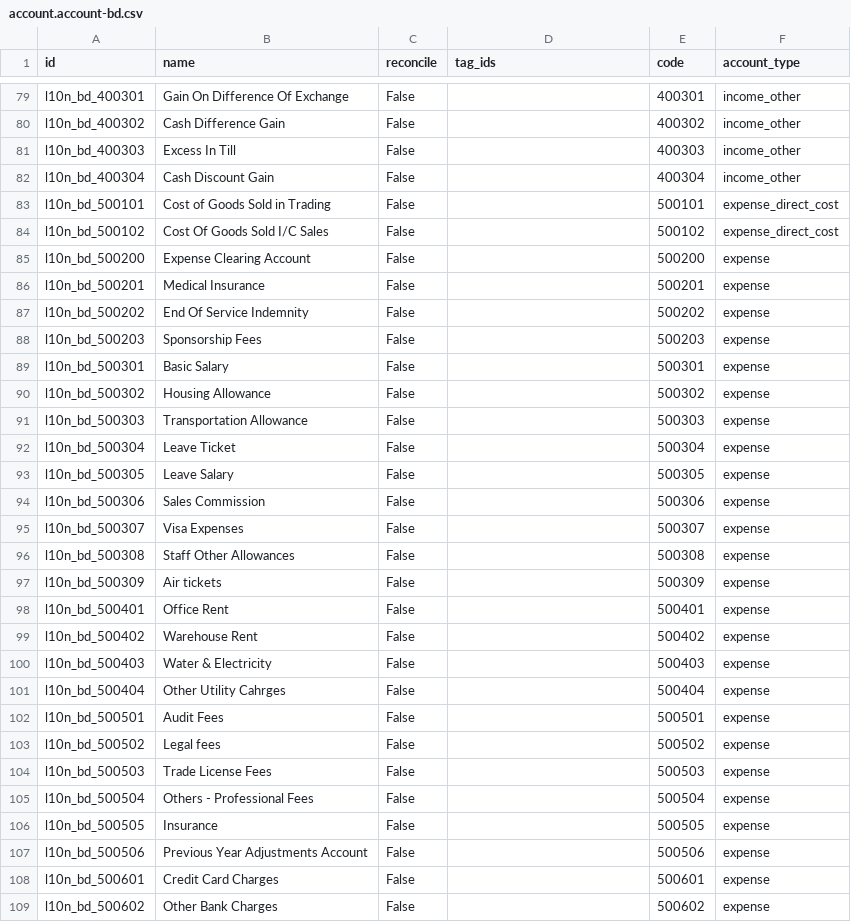
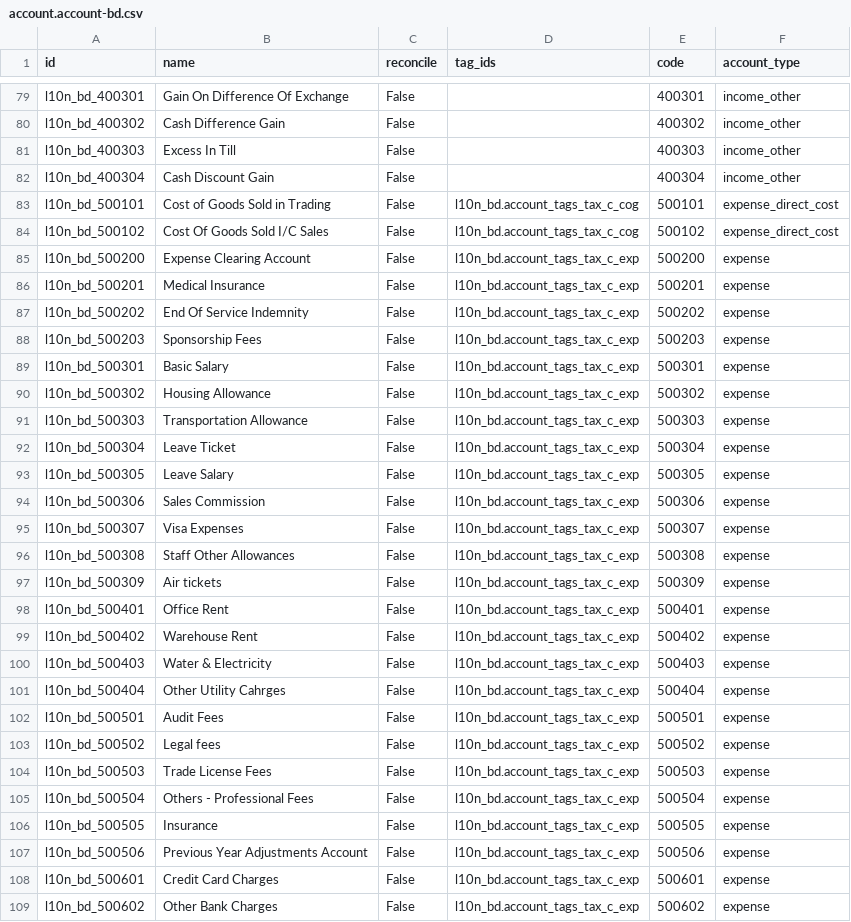
Before and after one commit to adhoc-cicd/odoo-odoo, a CSV file: addons/l10n_bd/data/template/account.account-bd.csv, drawn as a sheet; only a part is shown, gaps mark what is left out; the diff covers the shown part only.

Commit message:
[FIX] l10n_bd: Fix tax report name
There is an issue with the name of the tax report, '(BD)' in the name is duplicate. So, Fixed it in this task

task-id#3974212

closes odoo/odoo#172254

Related: odoo/enterprise#66236
Signed-off-by: Antoine Dupuis (andu) <andu@odoo.com>

```diff
--- a/addons/l10n_bd/data/template/account.account-bd.csv
+++ b/addons/l10n_bd/data/template/account.account-bd.csv
@@ -82,28 +82,28 @@
 "l10n_bd_400304","Cash Discount Gain","False","","400304","income_other"
-"l10n_bd_500101","Cost of Goods Sold in Trading","False","","500101","expense_direct_cost"
-"l10n_bd_500102","Cost Of Goods Sold I/C Sales","False","","500102","expense_direct_cost"
-"l10n_bd_500200","Expense Clearing Account","False","","500200","expense"
-"l10n_bd_500201","Medical Insurance","False","","500201","expense"
-"l10n_bd_500202","End Of Service Indemnity","False","","500202","expense"
-"l10n_bd_500203","Sponsorship Fees","False","","500203","expense"
-"l10n_bd_500301","Basic Salary","False","","500301","expense"
-"l10n_bd_500302","Housing Allowance","False","","500302","expense"
-"l10n_bd_500303","Transportation Allowance","False","","500303","expense"
-"l10n_bd_500304","Leave Ticket","False","","500304","expense"
-"l10n_bd_500305","Leave Salary","False","","500305","expense"
-"l10n_bd_500306","Sales Commission","False","","500306","expense"
-"l10n_bd_500307","Visa Expenses","False","","500307","expense"
-"l10n_bd_500308","Staff Other Allowances","False","","500308","expense"
-"l10n_bd_500309","Air tickets","False","","500309","expense"
-"l10n_bd_500401","Office Rent","False","","500401","expense"
-"l10n_bd_500402","Warehouse Rent","False","","500402","expense"
-"l10n_bd_500403","Water & Electricity","False","","500403","expense"
-"l10n_bd_500404","Other Utility Cahrges","False","","500404","expense"
-"l10n_bd_500501","Audit Fees","False","","500501","expense"
-"l10n_bd_500502","Legal fees","False","","500502","expense"
-"l10n_bd_500503","Trade License Fees","False","","500503","expense"
-"l10n_bd_500504","Others - Professional Fees","False","","500504","expense"
-"l10n_bd_500505","Insurance","False","","500505","expense"
-"l10n_bd_500506","Previous Year Adjustments Account","False","","500506","expense"
-"l10n_bd_500601","Credit Card Charges","False","","500601","expense"
-"l10n_bd_500602","Other Bank Charges","False","","500602","expense"
+"l10n_bd_500101","Cost of Goods Sold in Trading","False","l10n_bd.account_tags_tax_c_cog","500101","expense_direct_cost"
+"l10n_bd_500102","Cost Of Goods Sold I/C Sales","False","l10n_bd.account_tags_tax_c_cog","500102","expense_direct_cost"
+"l10n_bd_500200","Expense Clearing Account","False","l10n_bd.account_tags_tax_c_exp","500200","expense"
+"l10n_bd_500201","Medical Insurance","False","l10n_bd.account_tags_tax_c_exp","500201","expense"
+"l10n_bd_500202","End Of Service Indemnity","False","l10n_bd.account_tags_tax_c_exp","500202","expense"
+"l10n_bd_500203","Sponsorship Fees","False","l10n_bd.account_tags_tax_c_exp","500203","expense"
+"l10n_bd_500301","Basic Salary","False","l10n_bd.account_tags_tax_c_exp","500301","expense"
+"l10n_bd_500302","Housing Allowance","False","l10n_bd.account_tags_tax_c_exp","500302","expense"
+"l10n_bd_500303","Transportation Allowance","False","l10n_bd.account_tags_tax_c_exp","500303","expense"
+"l10n_bd_500304","Leave Ticket","False","l10n_bd.account_tags_tax_c_exp","500304","expense"
+"l10n_bd_500305","Leave Salary","False","l10n_bd.account_tags_tax_c_exp","500305","expense"
+"l10n_bd_500306","Sales Commission","False","l10n_bd.account_tags_tax_c_exp","500306","expense"
+"l10n_bd_500307","Visa Expenses","False","l10n_bd.account_tags_tax_c_exp","500307","expense"
+"l10n_bd_500308","Staff Other Allowances","False","l10n_bd.account_tags_tax_c_exp","500308","expense"
+"l10n_bd_500309","Air tickets","False","l10n_bd.account_tags_tax_c_exp","500309","expense"
+"l10n_bd_500401","Office Rent","False","l10n_bd.account_tags_tax_c_exp","500401","expense"
+"l10n_bd_500402","Warehouse Rent","False","l10n_bd.account_tags_tax_c_exp","500402","expense"
+"l10n_bd_500403","Water & Electricity","False","l10n_bd.account_tags_tax_c_exp","500403","expense"
+"l10n_bd_500404","Other Utility Cahrges","False","l10n_bd.account_tags_tax_c_exp","500404","expense"
+"l10n_bd_500501","Audit Fees","False","l10n_bd.account_tags_tax_c_exp","500501","expense"
+"l10n_bd_500502","Legal fees","False","l10n_bd.account_tags_tax_c_exp","500502","expense"
+"l10n_bd_500503","Trade License Fees","False","l10n_bd.account_tags_tax_c_exp","500503","expense"
+"l10n_bd_500504","Others - Professional Fees","False","l10n_bd.account_tags_tax_c_exp","500504","expense"
+"l10n_bd_500505","Insurance","False","l10n_bd.account_tags_tax_c_exp","500505","expense"
+"l10n_bd_500506","Previous Year Adjustments Account","False","l10n_bd.account_tags_tax_c_exp","500506","expense"
+"l10n_bd_500601","Credit Card Charges","False","l10n_bd.account_tags_tax_c_exp","500601","expense"
+"l10n_bd_500602","Other Bank Charges","False","l10n_bd.account_tags_tax_c_exp","500602","expense"
```
Also changed, not shown: 26 edited cells elsewhere in this file, 4 other files.
